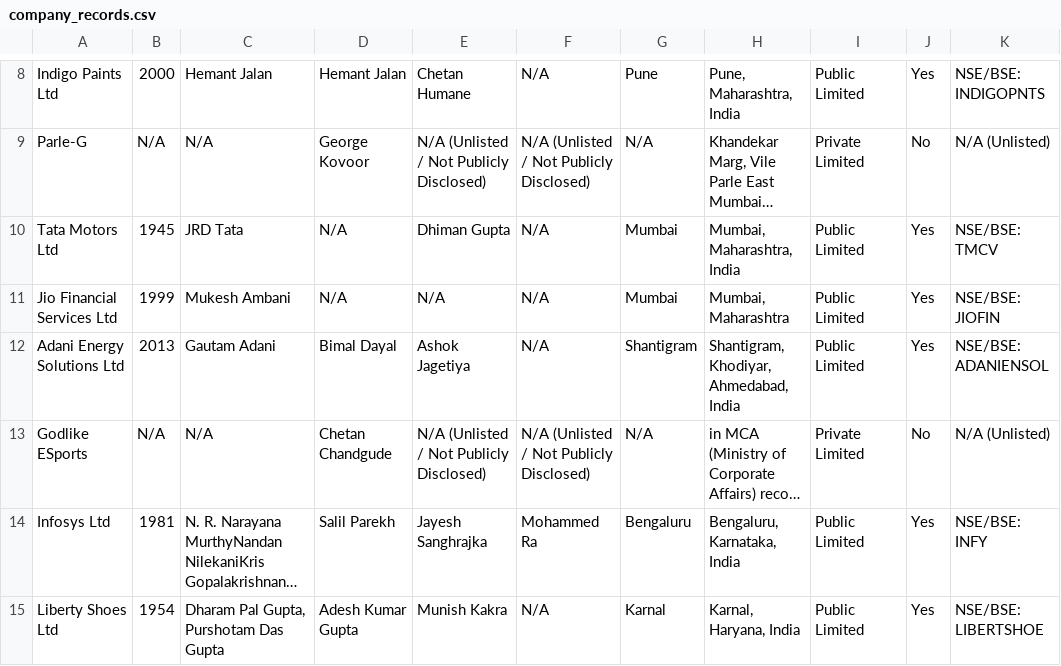
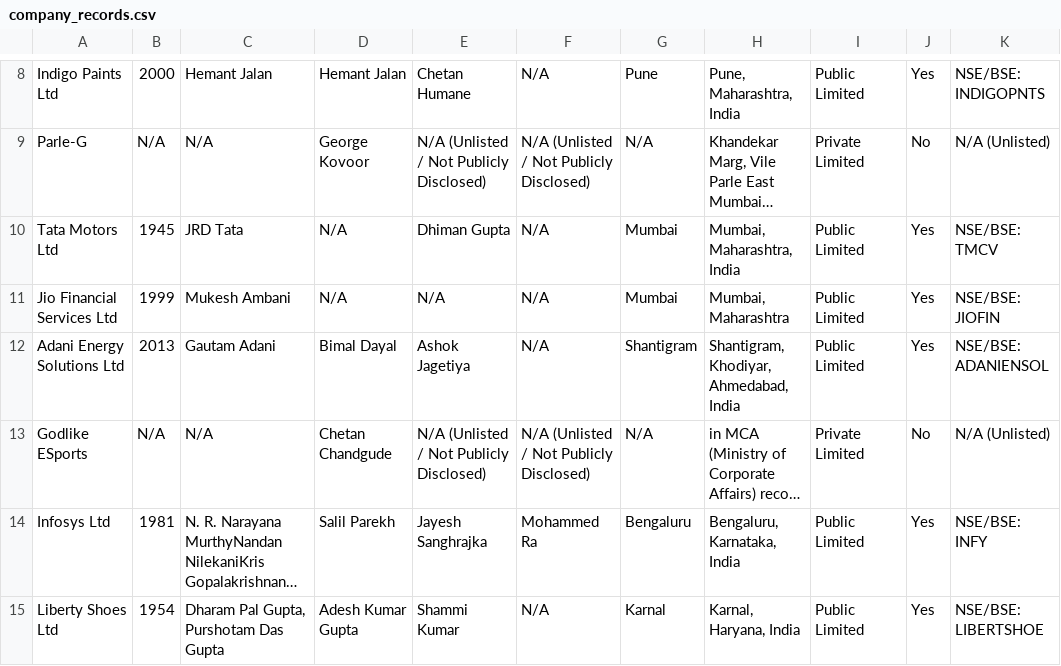
Before and after one commit to apurv68/company-datarecord, a CSV file: company_records.csv, drawn as a sheet; only a part is shown, gaps mark what is left out; long unchanged cells end in …; the diff names each change by its address in the sheet, - before the commit and + after, or states it on an @@ line.

```diff
--- a/company_records.csv
+++ b/company_records.csv
-E15: Munish Kakra
+E15: Shammi Kumar
```
Also changed, not shown: company_conclusions.csv, 2 other files.
